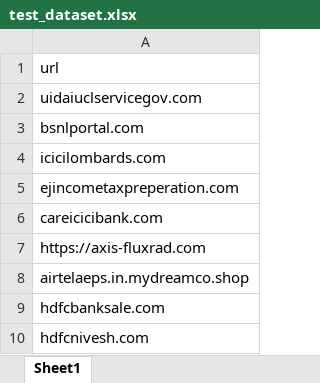
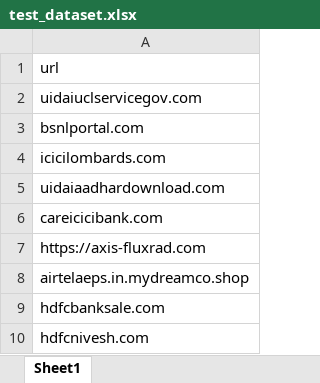
Before and after one commit to kuchurisatwik/Positive_Unlabelled_ML_Model, an Excel workbook: input/test_dataset/test_dataset.xlsx, sheet Sheet1, drawn as a sheet; values as stored, in another font and other column widths than the file's, no borders; the diff names each change by its address in the sheet, - before the commit and + after, or states it on an @@ line.

```diff
--- a/input/test_dataset/test_dataset.xlsx (sheet Sheet1)
+++ b/input/test_dataset/test_dataset.xlsx (sheet Sheet1)
-A5: ejincometaxpreperation.com
+A5: uidaiaadhardownload.com
```
Also changed, not shown: 20 other files.
